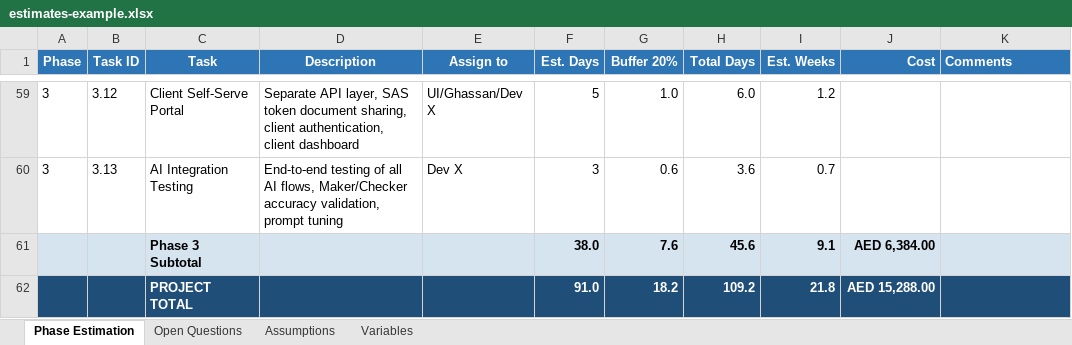
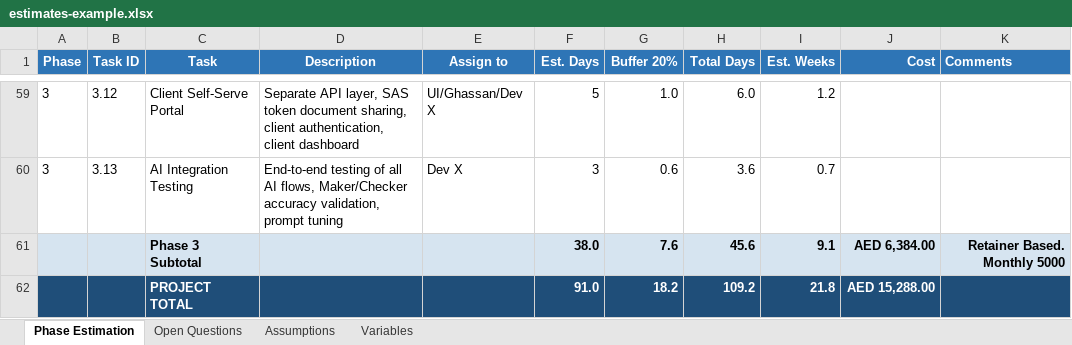
Before and after one commit to TabTabGo/dev-agents, an Excel workbook: platforms/claude/.claude/skills/generate-proposal/assets/estimates-example.xlsx, sheet Phase Estimation, drawn as a sheet; only a part is shown, gaps mark what is left out; values as stored, in another font and other column widths than the file's, no borders; the diff names each change by its address in the sheet, - before the commit and + after, or states it on an @@ line.

Commit message:
feat: updated proposal skill to handle retainer phases and rounding to days/weeks estimates

```diff
--- a/platforms/claude/.claude/skills/generate-proposal/assets/estimates-example.xlsx (sheet Phase Estimation)
+++ b/platforms/claude/.claude/skills/generate-proposal/assets/estimates-example.xlsx (sheet Phase Estimation)
-K61 (Comments): (empty)
+K61 (Comments): Retainer Based. Monthly 5000
```
Also changed, not shown: 2 other files.
